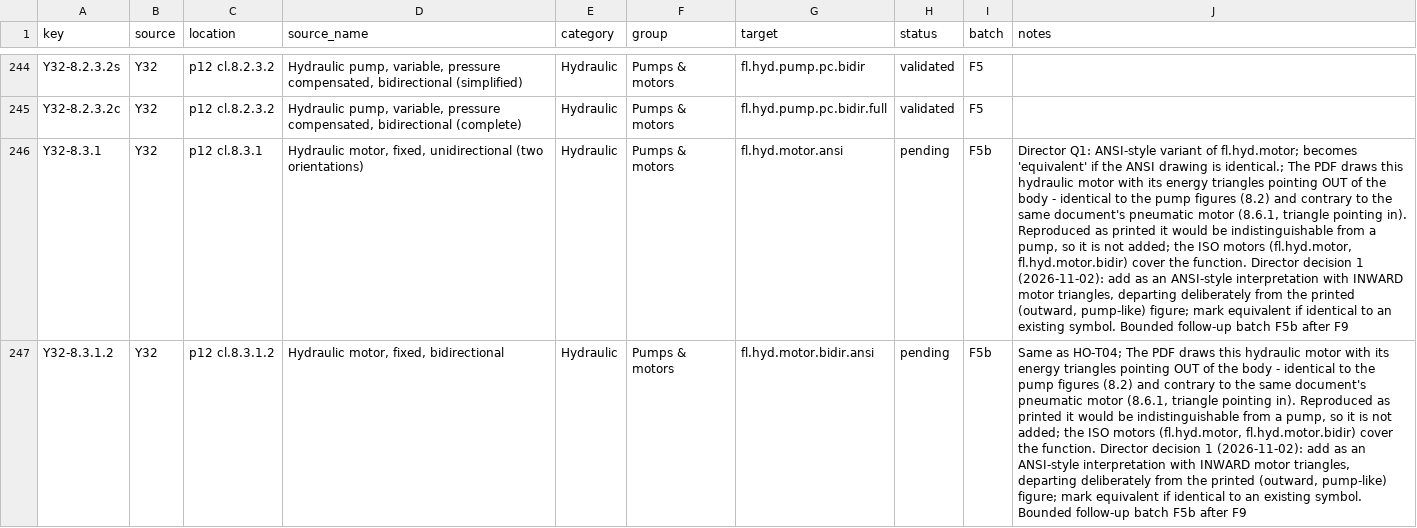
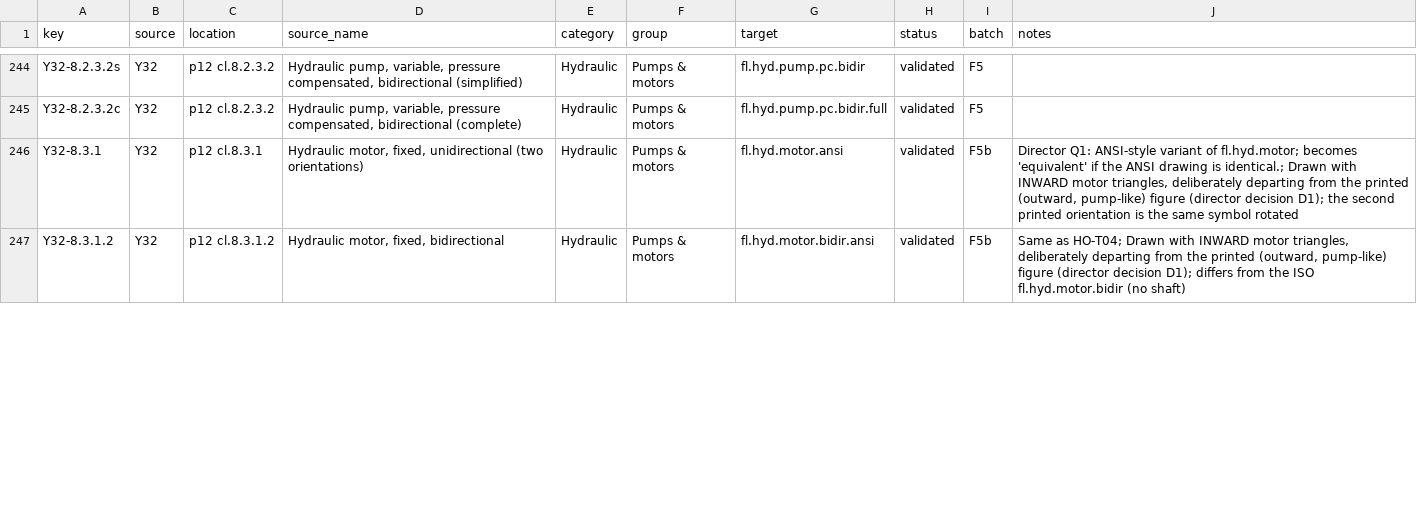
Before and after one commit to nrobertson152/OpenSchematix, a CSV file: docs/symbol-library-expansion/inventory.csv, drawn as a sheet; only a part is shown, gaps mark what is left out; the diff covers the shown part only; the diff names each change by its address in the sheet, - before the commit and + after, or states it on an @@ line.

```diff
--- a/docs/symbol-library-expansion/inventory.csv
+++ b/docs/symbol-library-expansion/inventory.csv
-H246:H247 (status): pending
+H246:H247 (status): validated
-J246 (notes): …is identical.; The PDF draws this hydraulic motor with its energy triangles pointing OUT of the body - identical to the pump figures (8.2) and contrary to the same document's pneumatic motor (8.6.1, triangle pointing in). Reproduced as printed it would be indistinguishable from a pump, so it is not added; the ISO motors (fl.hyd.motor, fl.hyd.motor.bidir) cover the function. Director decision 1 (2026-11-02): add as an ANSI-style interpretation with INWARD motor triangles, departing deliberately from the printed (outward, pump-like) figure; mark equivalent if identical to an existing symbol. Bounded follow-up batch F5b after F9
+J246 (notes): …is identical.; Drawn with INWARD motor triangles, deliberately departing from the printed (outward, pump-like) figure (director decision D1); the second printed orientation is the same symbol rotated
-J247 (notes): …as HO-T04; The PDF draws this hydraulic motor with its energy triangles pointing OUT of the body - identical to the pump figures (8.2) and contrary to the same document's pneumatic motor (8.6.1, triangle pointing in). Reproduced as printed it would be indistinguishable from a pump, so it is not added; the ISO motors (fl.hyd.motor, fl.hyd.motor.bidir) cover the function. Director decision 1 (2026-11-02): add as an ANSI-style interpretation with INWARD motor triangles, departing deliberately from the printed (outward, pump-like) figure; mark equivalent if identical to an existing symbol. Bounded follow-up batch F5b after F9
+J247 (notes): …as HO-T04; Drawn with INWARD motor triangles, deliberately departing from the printed (outward, pump-like) figure (director decision D1); differs from the ISO fl.hyd.motor.bidir (no shaft)
```
Also changed, not shown: 6 edited cells elsewhere in this file, 3 other files.
